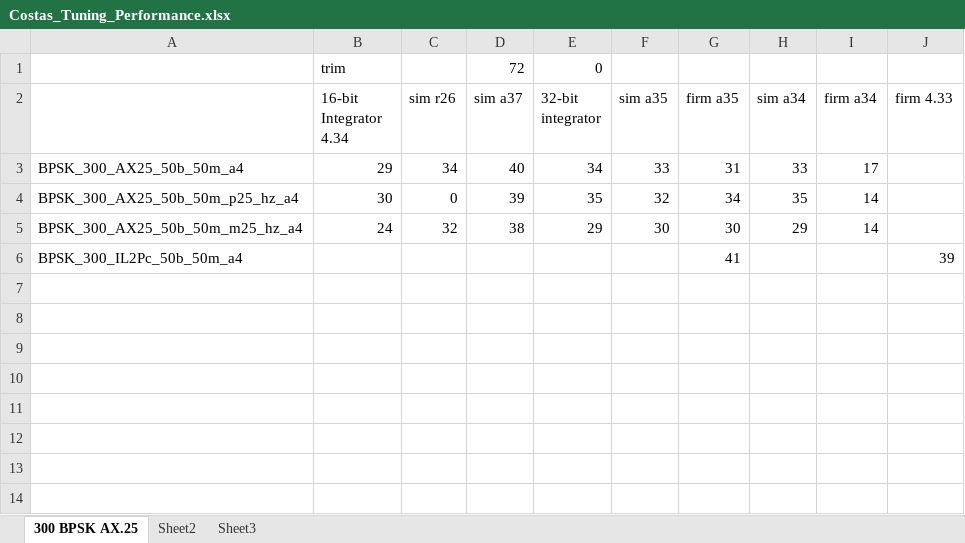
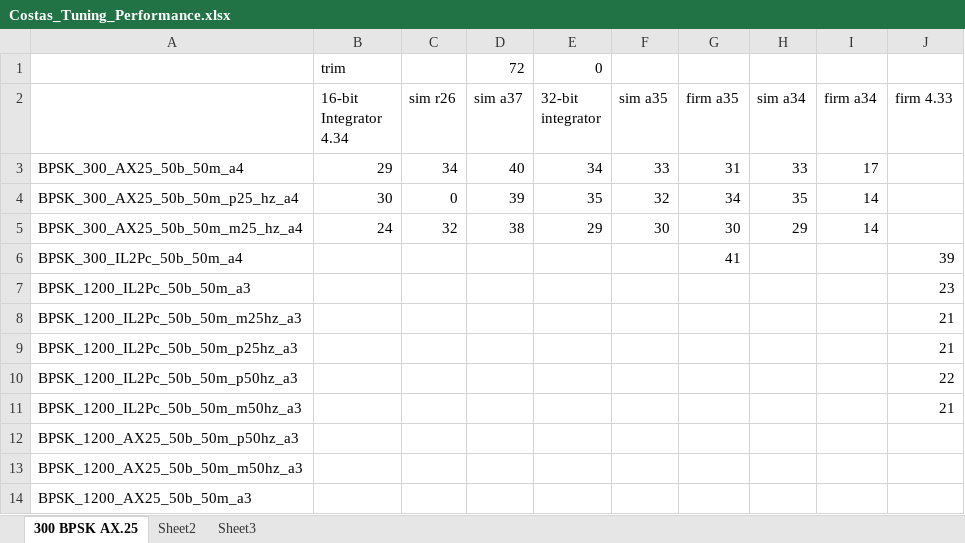
Before and after one commit to ninocarrillo/N9600A-sim, an Excel workbook: Costas_Tuning_Performance.xlsx, sheet 300 BPSK AX.25, drawn as a sheet; values as stored, in another font and other column widths than the file's, no borders; the diff names each change by its address in the sheet, - before the commit and + after, or states it on an @@ line.

Commit message:
update excels

```diff
--- a/Costas_Tuning_Performance.xlsx (sheet 300 BPSK AX.25)
+++ b/Costas_Tuning_Performance.xlsx (sheet 300 BPSK AX.25)
+row 7: BPSK_1200_IL2Pc_50b_50m_a3 |  |  |  |  |  |  |  |  | 23
+row 8: BPSK_1200_IL2Pc_50b_50m_m25hz_a3 |  |  |  |  |  |  |  |  | 21
+row 9: BPSK_1200_IL2Pc_50b_50m_p25hz_a3 |  |  |  |  |  |  |  |  | 21
+row 10: BPSK_1200_IL2Pc_50b_50m_p50hz_a3 |  |  |  |  |  |  |  |  | 22
+row 11: BPSK_1200_IL2Pc_50b_50m_m50hz_a3 |  |  |  |  |  |  |  |  | 21
+row 12: BPSK_1200_AX25_50b_50m_p50hz_a3
+row 13: BPSK_1200_AX25_50b_50m_m50hz_a3
+row 14: BPSK_1200_AX25_50b_50m_a3
```
Also changed, not shown: LoopIntegralReference.xlsx.
